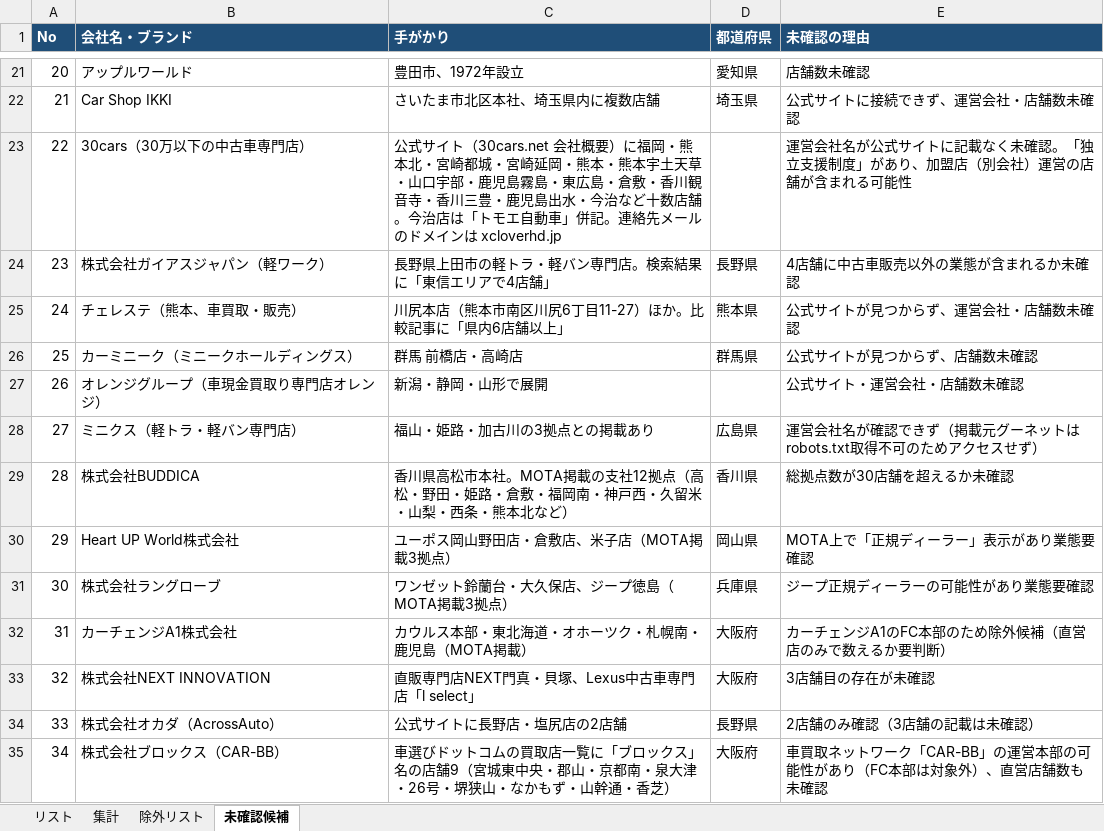
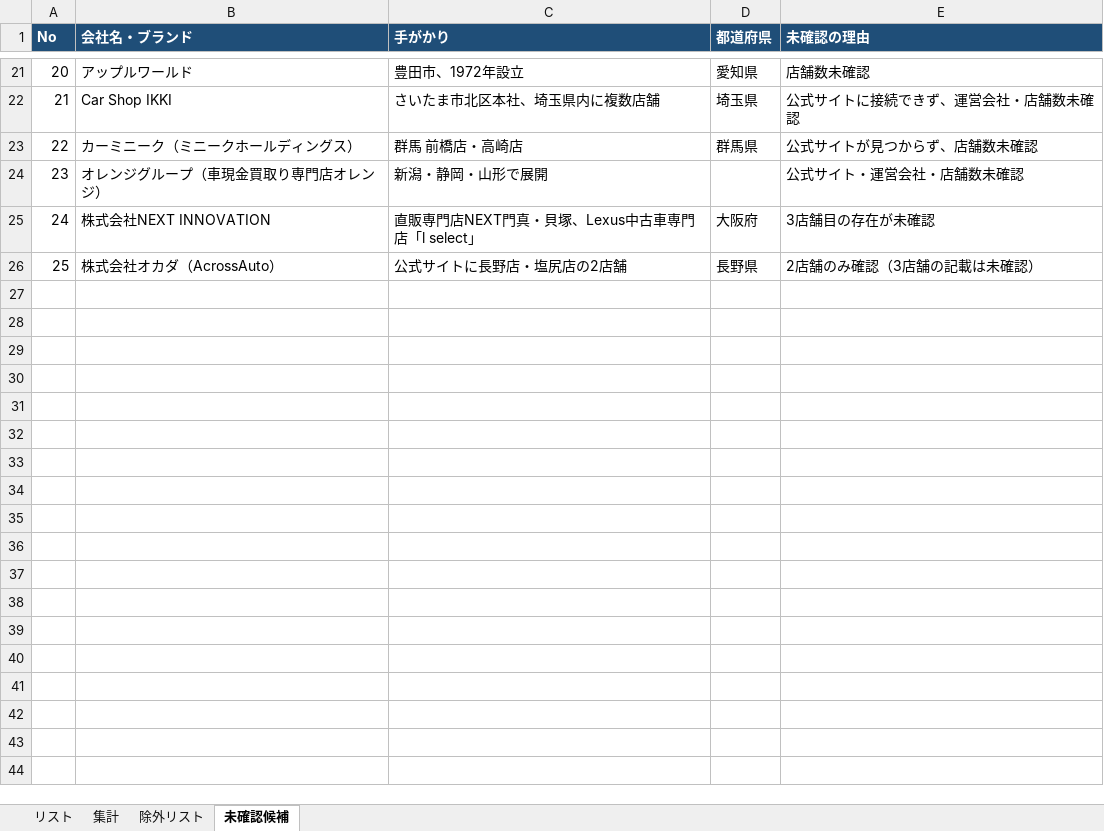
Before and after one commit to Yoshi612/-investment-news-digest, an Excel workbook: output/中規模中古車販売会社リスト.xlsx, sheet 未確認候補, drawn as a sheet; only a part is shown, gaps mark what is left out; values as stored, in another font and other column widths than the file's, no borders; removed rows and columns are numbered as before the commit, all else as after; the diff names each change by its address in the sheet, - before the commit and + after, or states it on an @@ line.

```diff
--- a/output/中規模中古車販売会社リスト.xlsx (sheet 未確認候補)
+++ b/output/中規模中古車販売会社リスト.xlsx (sheet 未確認候補)
-row 23: 22 | 30cars（30万以下の中古車専門店） | 公式サイト（30cars.net 会社概要）に福岡・熊本北・宮崎都城・宮崎延岡・熊本・熊本宇土天草・山口宇部・鹿児島霧島・東広島・倉敷・香川観音寺・香川三豊・鹿児島出水・今治など十数店舗。今治店は「トモエ自動車」併記。連絡先メールのドメインは xcloverhd.jp |  | 運営会社名が公式サイトに記載なく未確認。「独立支援制度」があり、加盟店（別会社）運営の店舗が含まれる可能性
-row 24: 23 | 株式会社ガイアスジャパン（軽ワーク） | 長野県上田市の軽トラ・軽バン専門店。検索結果に「東信エリアで4店舗」 | 長野県 | 4店舗に中古車販売以外の業態が含まれるか未確認
-row 25: 24 | チェレステ（熊本、車買取・販売） | 川尻本店（熊本市南区川尻6丁目11-27）ほか。比較記事に「県内6店舗以上」 | 熊本県 | 公式サイトが見つからず、運営会社・店舗数未確認
@@ column A (No) renumbered between rows 23 and 26 @@
-row 28: 27 | ミニクス（軽トラ・軽バン専門店） | 福山・姫路・加古川の3拠点との掲載あり | 広島県 | 運営会社名が確認できず（掲載元グーネットはrobots.txt取得不可のためアクセスせず）
-row 29: 28 | 株式会社BUDDICA | 香川県高松市本社。MOTA掲載の支社12拠点（高松・野田・姫路・倉敷・福岡南・神戸西・久留米・山梨・西条・熊本北など） | 香川県 | 総拠点数が30店舗を超えるか未確認
-row 30: 29 | Heart UP World株式会社 | ユーポス岡山野田店・倉敷店、米子店（MOTA掲載3拠点） | 岡山県 | MOTA上で「正規ディーラー」表示があり業態要確認
-row 31: 30 | 株式会社ラングローブ | ワンゼット鈴蘭台・大久保店、ジープ徳島（MOTA掲載3拠点） | 兵庫県 | ジープ正規ディーラーの可能性があり業態要確認
-row 32: 31 | カーチェンジA1株式会社 | カウルス本部・東北海道・オホーツク・札幌南・鹿児島（MOTA掲載） | 大阪府 | カーチェンジA1のFC本部のため除外候補（直営店のみで数えるか要判断）
-row 35: 34 | 株式会社ブロックス（CAR-BB） | 車選びドットコムの買取店一覧に「ブロックス」名の店舗9（宮城東中央・郡山・京都南・泉大津・26号・堺狭山・なかもず・山幹通・香芝） | 大阪府 | 車買取ネットワーク「CAR-BB」の運営本部の可能性があり（FC本部は対象外）、直営店舗数も未確認
```
Also changed, not shown: sheet リスト, sheet 集計, 3 other files.
